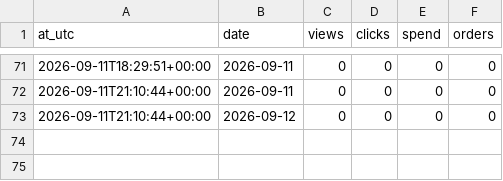
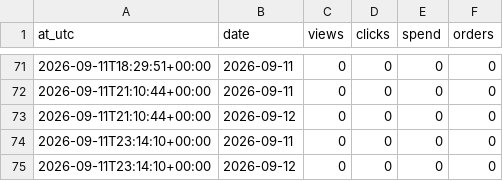
Before and after one commit to paradisio1088-afk/ozon-cover-abtest, a CSV file: data/snapshots.csv, drawn as a sheet; only a part is shown, gaps mark what is left out.

```diff
--- a/data/snapshots.csv
+++ b/data/snapshots.csv
@@ -73 +73,3 @@ at_utc,date,views,clicks,spend,orders
 2026-09-11T21:10:44+00:00,2026-09-12,0,0,0,0
+2026-09-11T23:14:10+00:00,2026-09-11,0,0,0,0
+2026-09-11T23:14:10+00:00,2026-09-12,0,0,0,0
```
Also changed, not shown: 3 other files.
